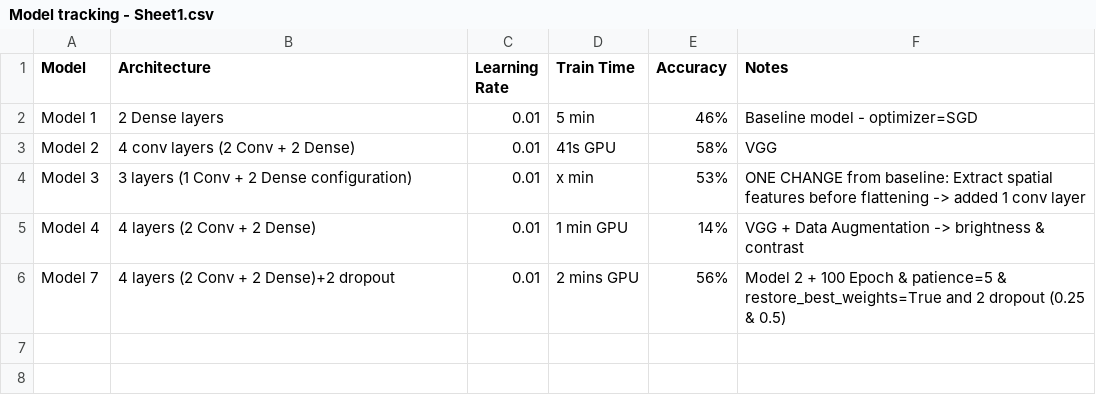
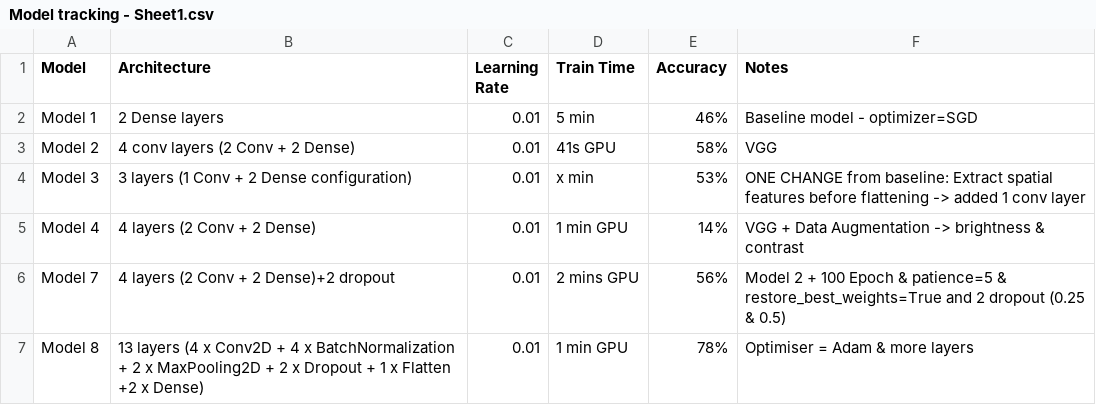
Before and after one commit to amer-baniodeh/project-1-deep-learning-image-classification-with-cnn, a CSV file: Model tracking - Sheet1.csv, drawn as a sheet; the diff names each change by its address in the sheet, - before the commit and + after, or states it on an @@ line.

Commit message:
Add new model entries to tracking sheet

```diff
--- a/Model tracking - Sheet1.csv
+++ b/Model tracking - Sheet1.csv
+row 7: Model 8 | 13 layers (4 x Conv2D + 4 x BatchNormalization + 2 x MaxPooling2D + 2 x Dropout + 1 x Flatten +2 x Dense) | 0.01 | 1 min GPU | 78% | Optimiser = Adam & more layers
```
